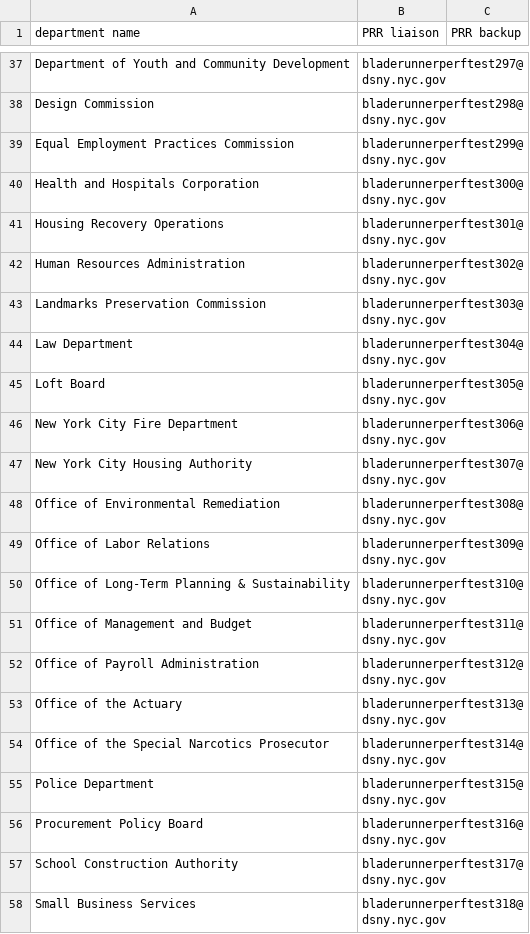
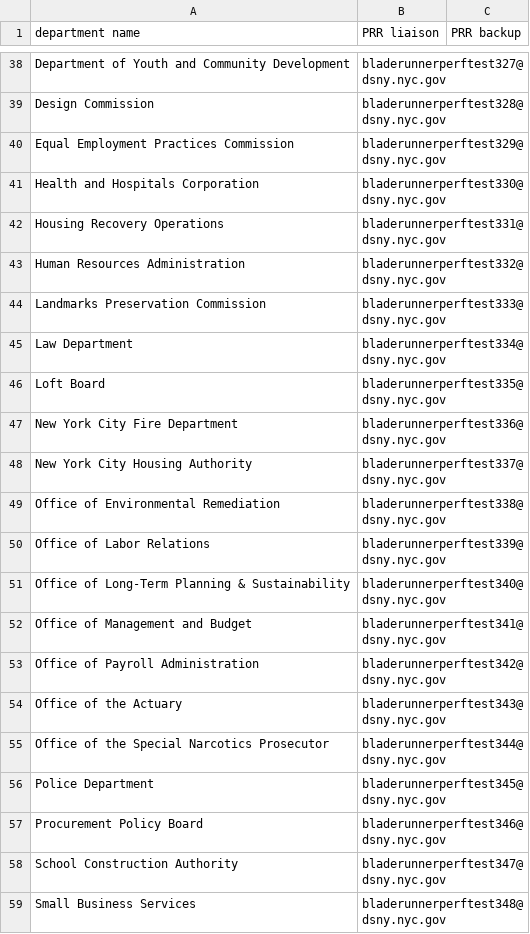
Before and after one commit to codeforamerica/recordtrac, a CSV file: users/liaisons_pt.csv, drawn as a sheet; only a part is shown, gaps mark what is left out; addresses are those after the commit; the diff covers the shown part only; the diff names each change by its address in the sheet, - before the commit and + after, or states it on an @@ line.

```diff
--- a/users/liaisons_pt.csv
+++ b/users/liaisons_pt.csv
-B38 (PRR liaison): bladerunnerperftest297@dsny.nyc.gov
+B38 (PRR liaison): bladerunnerperftest327@dsny.nyc.gov
-B39 (PRR liaison): bladerunnerperftest298@dsny.nyc.gov
+B39 (PRR liaison): bladerunnerperftest328@dsny.nyc.gov
-B40 (PRR liaison): bladerunnerperftest299@dsny.nyc.gov
+B40 (PRR liaison): bladerunnerperftest329@dsny.nyc.gov
-B41 (PRR liaison): bladerunnerperftest300@dsny.nyc.gov
+B41 (PRR liaison): bladerunnerperftest330@dsny.nyc.gov
-B42 (PRR liaison): bladerunnerperftest301@dsny.nyc.gov
+B42 (PRR liaison): bladerunnerperftest331@dsny.nyc.gov
-B43 (PRR liaison): bladerunnerperftest302@dsny.nyc.gov
+B43 (PRR liaison): bladerunnerperftest332@dsny.nyc.gov
-B44 (PRR liaison): bladerunnerperftest303@dsny.nyc.gov
+B44 (PRR liaison): bladerunnerperftest333@dsny.nyc.gov
-B45 (PRR liaison): bladerunnerperftest304@dsny.nyc.gov
+B45 (PRR liaison): bladerunnerperftest334@dsny.nyc.gov
-B46 (PRR liaison): bladerunnerperftest305@dsny.nyc.gov
+B46 (PRR liaison): bladerunnerperftest335@dsny.nyc.gov
-B47 (PRR liaison): bladerunnerperftest306@dsny.nyc.gov
+B47 (PRR liaison): bladerunnerperftest336@dsny.nyc.gov
-B48 (PRR liaison): bladerunnerperftest307@dsny.nyc.gov
+B48 (PRR liaison): bladerunnerperftest337@dsny.nyc.gov
-B49 (PRR liaison): bladerunnerperftest308@dsny.nyc.gov
+B49 (PRR liaison): bladerunnerperftest338@dsny.nyc.gov
-B50 (PRR liaison): bladerunnerperftest309@dsny.nyc.gov
+B50 (PRR liaison): bladerunnerperftest339@dsny.nyc.gov
-B51 (PRR liaison): bladerunnerperftest310@dsny.nyc.gov
+B51 (PRR liaison): bladerunnerperftest340@dsny.nyc.gov
-B52 (PRR liaison): bladerunnerperftest311@dsny.nyc.gov
+B52 (PRR liaison): bladerunnerperftest341@dsny.nyc.gov
-B53 (PRR liaison): bladerunnerperftest312@dsny.nyc.gov
+B53 (PRR liaison): bladerunnerperftest342@dsny.nyc.gov
-B54 (PRR liaison): bladerunnerperftest313@dsny.nyc.gov
+B54 (PRR liaison): bladerunnerperftest343@dsny.nyc.gov
-B55 (PRR liaison): bladerunnerperftest314@dsny.nyc.gov
+B55 (PRR liaison): bladerunnerperftest344@dsny.nyc.gov
-B56 (PRR liaison): bladerunnerperftest315@dsny.nyc.gov
+B56 (PRR liaison): bladerunnerperftest345@dsny.nyc.gov
-B57 (PRR liaison): bladerunnerperftest316@dsny.nyc.gov
+B57 (PRR liaison): bladerunnerperftest346@dsny.nyc.gov
-B58 (PRR liaison): bladerunnerperftest317@dsny.nyc.gov
+B58 (PRR liaison): bladerunnerperftest347@dsny.nyc.gov
-B59 (PRR liaison): bladerunnerperftest318@dsny.nyc.gov
+B59 (PRR liaison): bladerunnerperftest348@dsny.nyc.gov
```
Also changed, not shown: 1 added row and 26 edited cells elsewhere in this file, users/staff_pt.csv, 1 other file.
